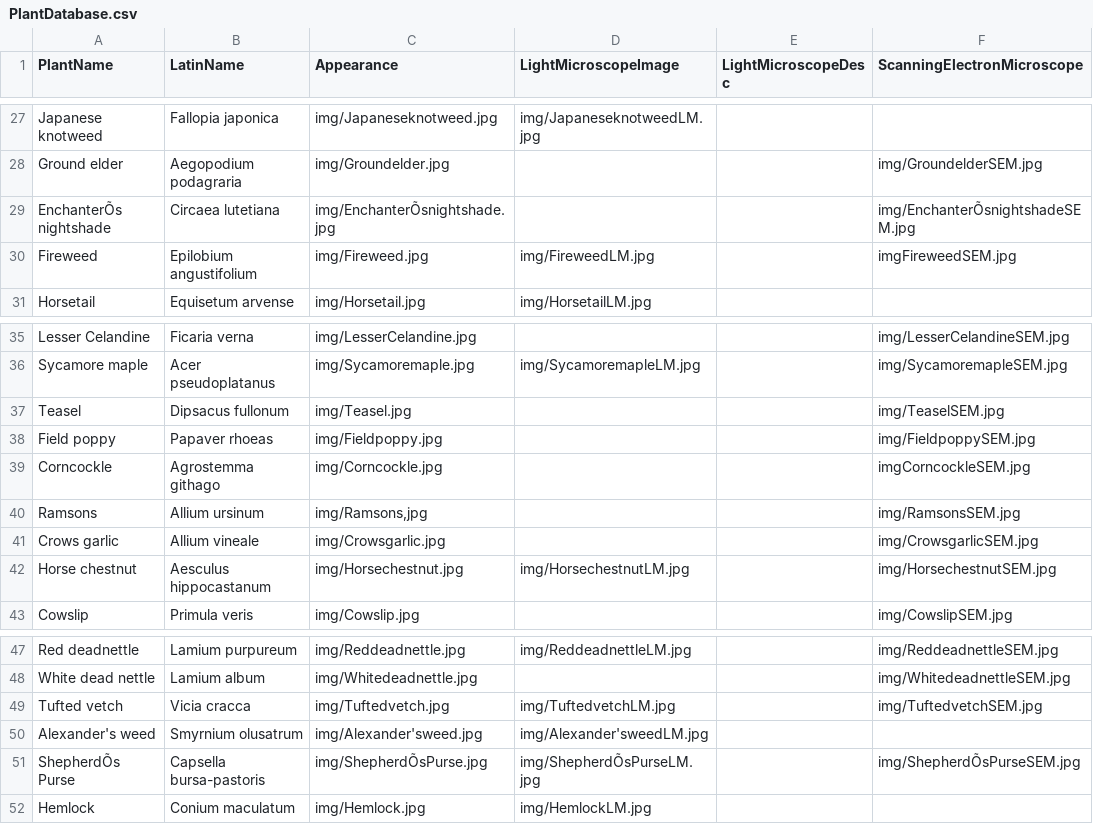
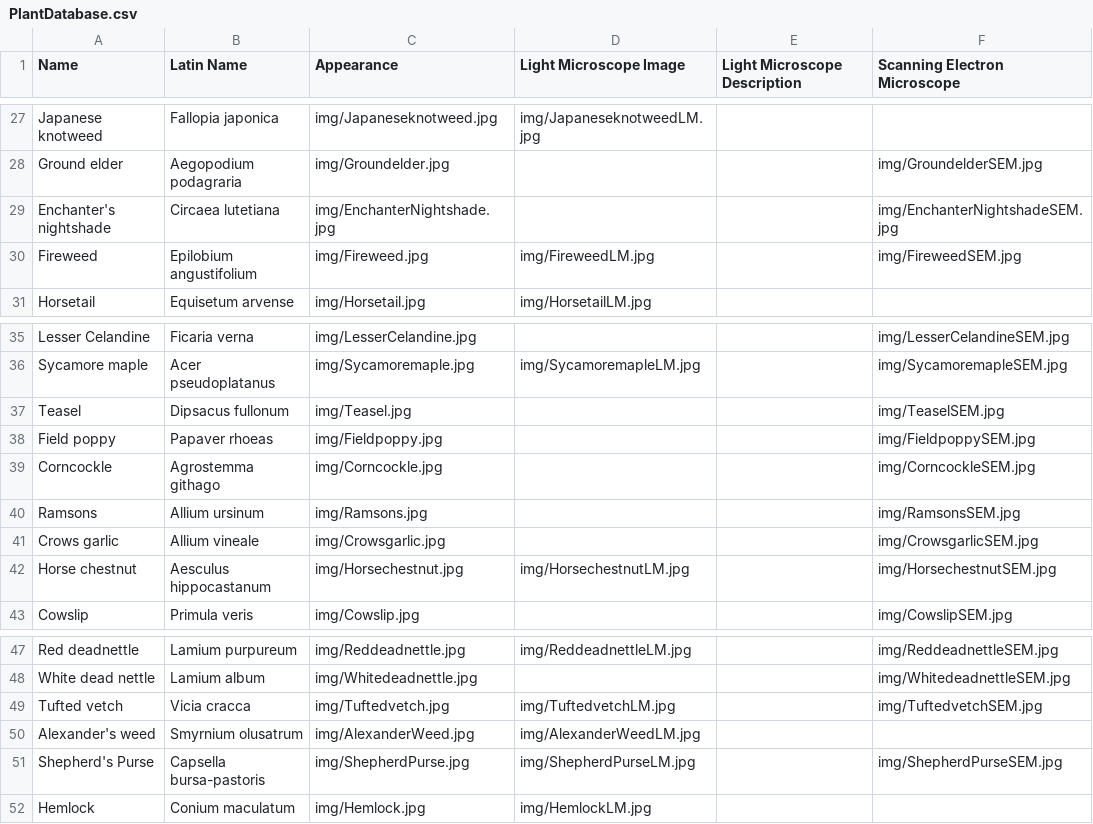
Before and after one commit to CallieYLWilliams/CallieYLWilliams.github.io, a CSV file: data/PlantDatabase.csv, drawn as a sheet; only a part is shown, gaps mark what is left out; the diff covers the shown part only; the diff names each change by its address in the sheet, - before the commit and + after, or states it on an @@ line.

```diff
--- a/data/PlantDatabase.csv
+++ b/data/PlantDatabase.csv
-A1: PlantName
+A1: Name
-B1: LatinName
+B1: Latin Name
-D1: LightMicroscopeImage
+D1: Light Microscope Image
-E1: LightMicroscopeDesc
+E1: Light Microscope Description
-F1: ScanningElectronMicroscope
+F1: Scanning Electron Microscope
-A29 (Name): EnchanterÕs nightshade
+A29 (Name): Enchanter's nightshade
-C29 (Appearance): img/EnchanterÕsnightshade.jpg
+C29 (Appearance): img/EnchanterNightshade.jpg
-F29 (Scanning Electron Microscope): img/EnchanterÕsnightshadeSEM.jpg
+F29 (Scanning Electron Microscope): img/EnchanterNightshadeSEM.jpg
-F30 (Scanning Electron Microscope): imgFireweedSEM.jpg
+F30 (Scanning Electron Microscope): img/FireweedSEM.jpg
-F39 (Scanning Electron Microscope): imgCorncockleSEM.jpg
+F39 (Scanning Electron Microscope): img/CorncockleSEM.jpg
-C40 (Appearance): img/Ramsons,jpg
+C40 (Appearance): img/Ramsons.jpg
-C50 (Appearance): img/Alexander'sweed.jpg
+C50 (Appearance): img/AlexanderWeed.jpg
-D50 (Light Microscope Image): img/Alexander'sweedLM.jpg
+D50 (Light Microscope Image): img/AlexanderWeedLM.jpg
-A51 (Name): ShepherdÕs Purse
+A51 (Name): Shepherd's Purse
-C51 (Appearance): img/ShepherdÕsPurse.jpg
+C51 (Appearance): img/ShepherdPurse.jpg
-D51 (Light Microscope Image): img/ShepherdÕsPurseLM.jpg
+D51 (Light Microscope Image): img/ShepherdPurseLM.jpg
-F51 (Scanning Electron Microscope): img/ShepherdÕsPurseSEM.jpg
+F51 (Scanning Electron Microscope): img/ShepherdPurseSEM.jpg
```
Also changed, not shown: 14 edited cells elsewhere in this file.
